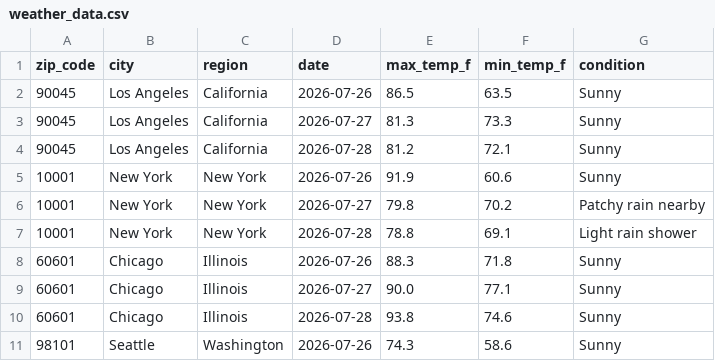
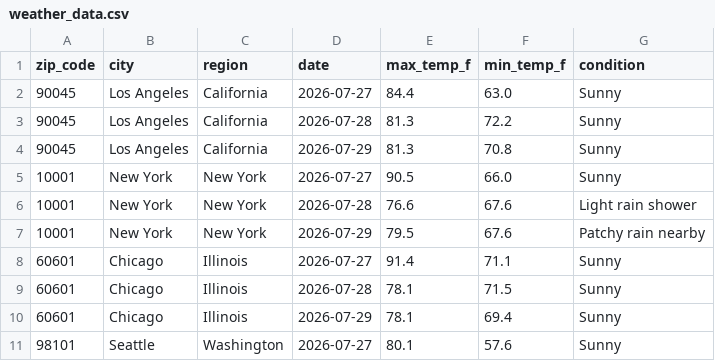
Before and after one commit to DanielDistor/weather-api-pipeline, a CSV file: weather_data.csv, drawn as a sheet; only a part is shown; the diff covers the shown part only.

```diff
--- a/weather_data.csv
+++ b/weather_data.csv
@@ -1,11 +1,11 @@
 zip_code,city,region,date,max_temp_f,min_temp_f,condition
-90045,Los Angeles,California,2026-07-26,86.5,63.5,Sunny
-90045,Los Angeles,California,2026-07-27,81.3,73.3,Sunny
-90045,Los Angeles,California,2026-07-28,81.2,72.1,Sunny
-10001,New York,New York,2026-07-26,91.9,60.6,Sunny
-10001,New York,New York,2026-07-27,79.8,70.2,Patchy rain nearby
-10001,New York,New York,2026-07-28,78.8,69.1,Light rain shower
-60601,Chicago,Illinois,2026-07-26,88.3,71.8,Sunny
-60601,Chicago,Illinois,2026-07-27,90.0,77.1,Sunny
-60601,Chicago,Illinois,2026-07-28,93.8,74.6,Sunny
-98101,Seattle,Washington,2026-07-26,74.3,58.6,Sunny
+90045,Los Angeles,California,2026-07-27,84.4,63.0,Sunny
+90045,Los Angeles,California,2026-07-28,81.3,72.2,Sunny
+90045,Los Angeles,California,2026-07-29,81.3,70.8,Sunny
+10001,New York,New York,2026-07-27,90.5,66.0,Sunny
+10001,New York,New York,2026-07-28,76.6,67.6,Light rain shower
+10001,New York,New York,2026-07-29,79.5,67.6,Patchy rain nearby
+60601,Chicago,Illinois,2026-07-27,91.4,71.1,Sunny
+60601,Chicago,Illinois,2026-07-28,78.1,71.5,Sunny
+60601,Chicago,Illinois,2026-07-29,78.1,69.4,Sunny
+98101,Seattle,Washington,2026-07-27,80.1,57.6,Sunny
```
Also changed, not shown: 155 edited cells elsewhere in this file.
